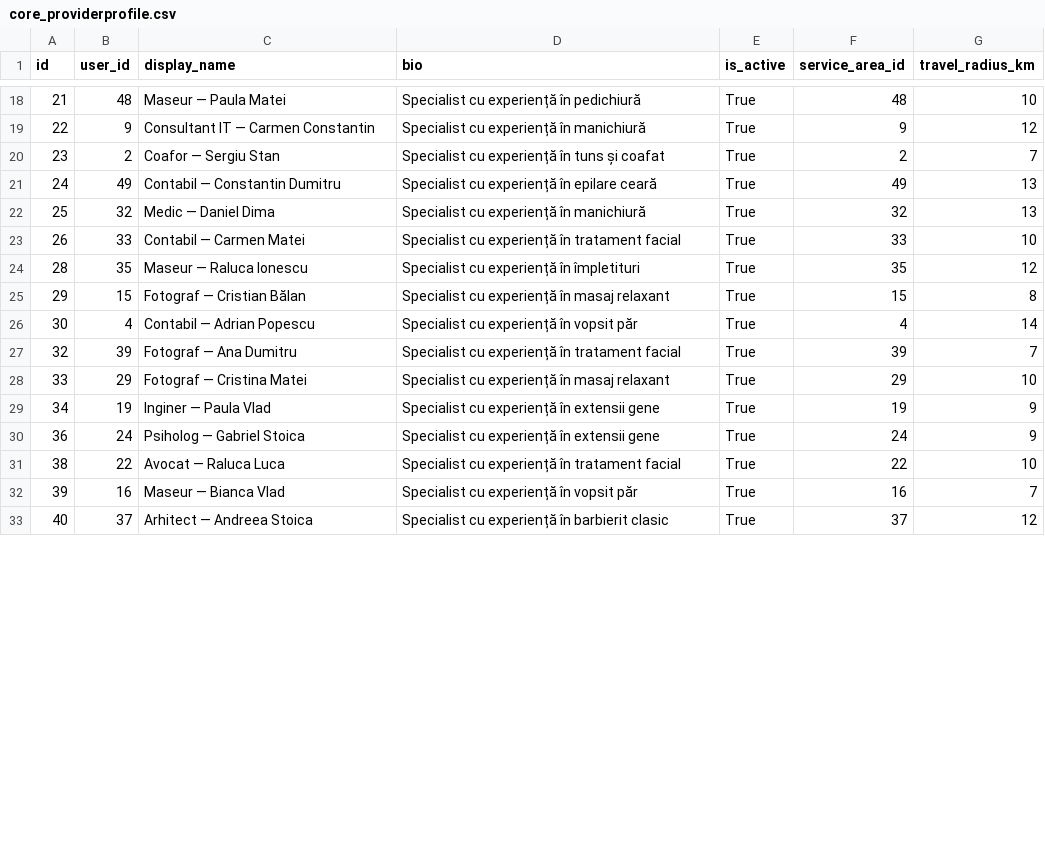
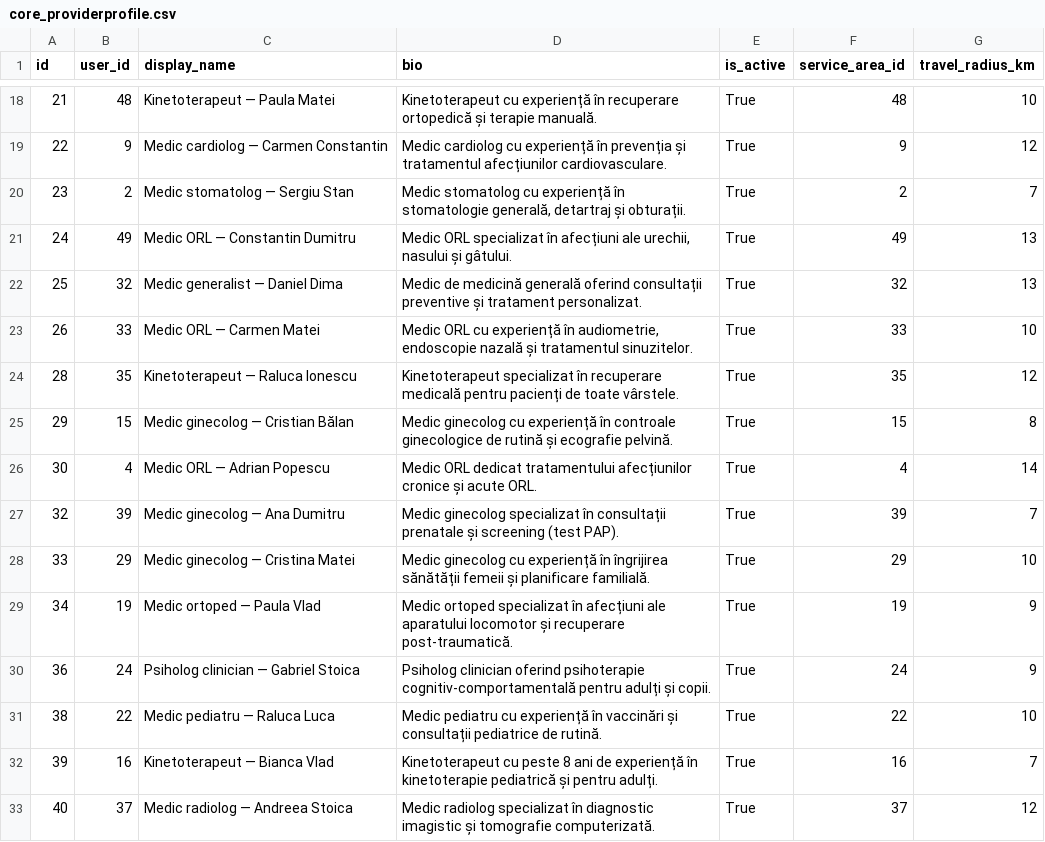
Before and after one commit to Team-BitStorm/bitstorm-saas-repo, a CSV file: backend/db/core/core_providerprofile.csv, drawn as a sheet; only a part is shown, gaps mark what is left out; the diff covers the shown part only.

```diff
--- a/backend/db/core/core_providerprofile.csv
+++ b/backend/db/core/core_providerprofile.csv
@@ -18,16 +18,16 @@ id,user_id,display_name,bio,is_active,service_area_id,travel_radius_km
-21,48,Maseur — Paula Matei,Specialist cu experiență în pedichiură,True,48,10
-22,9,Consultant IT — Carmen Constantin,Specialist cu experiență în manichiură,True,9,12
-23,2,Coafor — Sergiu Stan,Specialist cu experiență în tuns și coafat,True,2,7
-24,49,Contabil — Constantin Dumitru,Specialist cu experiență în epilare ceară,True,49,13
-25,32,Medic — Daniel Dima,Specialist cu experiență în manichiură,True,32,13
-26,33,Contabil — Carmen Matei,Specialist cu experiență în tratament facial,True,33,10
-28,35,Maseur — Raluca Ionescu,Specialist cu experiență în împletituri,True,35,12
-29,15,Fotograf — Cristian Bălan,Specialist cu experiență în masaj relaxant,True,15,8
-30,4,Contabil — Adrian Popescu,Specialist cu experiență în vopsit păr,True,4,14
-32,39,Fotograf — Ana Dumitru,Specialist cu experiență în tratament facial,True,39,7
-33,29,Fotograf — Cristina Matei,Specialist cu experiență în masaj relaxant,True,29,10
-34,19,Inginer — Paula Vlad,Specialist cu experiență în extensii gene,True,19,9
-36,24,Psiholog — Gabriel Stoica,Specialist cu experiență în extensii gene,True,24,9
-38,22,Avocat — Raluca Luca,Specialist cu experiență în tratament facial,True,22,10
-39,16,Maseur — Bianca Vlad,Specialist cu experiență în vopsit păr,True,16,7
-40,37,Arhitect — Andreea Stoica,Specialist cu experiență în barbierit clasic,True,37,12
+21,48,Kinetoterapeut — Paula Matei,"Kinetoterapeut cu experiență în recuperare ortopedică și terapie manuală.",True,48,10
+22,9,Medic cardiolog — Carmen Constantin,"Medic cardiolog cu experiență în prevenția și tratamentul afecțiunilor cardiovasculare.",True,9,12
+23,2,Medic stomatolog — Sergiu Stan,"Medic stomatolog cu experiență în stomatologie generală, detartraj și obturații.",True,2,7
+24,49,Medic ORL — Constantin Dumitru,"Medic ORL specializat în afecțiuni ale urechii, nasului și gâtului.",True,49,13
+25,32,Medic generalist — Daniel Dima,"Medic de medicină generală oferind consultații preventive și tratament personalizat.",True,32,13
+26,33,Medic ORL — Carmen Matei,"Medic ORL cu experiență în audiometrie, endoscopie nazală și tratamentul sinuzitelor.",True,33,10
+28,35,Kinetoterapeut — Raluca Ionescu,"Kinetoterapeut specializat în recuperare medicală pentru pacienți de toate vârstele.",True,35,12
+29,15,Medic ginecolog — Cristian Bălan,"Medic ginecolog cu experiență în controale ginecologice de rutină și ecografie pelvină.",True,15,8
+30,4,Medic ORL — Adrian Popescu,"Medic ORL dedicat tratamentului afecțiunilor cronice și acute ORL.",True,4,14
+32,39,Medic ginecolog — Ana Dumitru,"Medic ginecolog specializat în consultații prenatale și screening (test PAP).",True,39,7
+33,29,Medic ginecolog — Cristina Matei,"Medic ginecolog cu experiență în îngrijirea sănătății femeii și planificare familială.",True,29,10
+34,19,Medic ortoped — Paula Vlad,"Medic ortoped specializat în afecțiuni ale aparatului locomotor și recuperare post-traumatică.",True,19,9
+36,24,Psiholog clinician — Gabriel Stoica,"Psiholog clinician oferind psihoterapie cognitiv-comportamentală pentru adulți și copii.",True,24,9
+38,22,Medic pediatru — Raluca Luca,"Medic pediatru cu experiență în vaccinări și consultații pediatrice de rutină.",True,22,10
+39,16,Kinetoterapeut — Bianca Vlad,"Kinetoterapeut cu peste 8 ani de experiență în kinetoterapie pediatrică și pentru adulți.",True,16,7
+40,37,Medic radiolog — Andreea Stoica,"Medic radiolog specializat în diagnostic imagistic și tomografie computerizată.",True,37,12
```
Also changed, not shown: 44 edited cells elsewhere in this file, backend/db/core/core_providerreview.csv, backend/db/core/core_service.csv, 7 other files.
